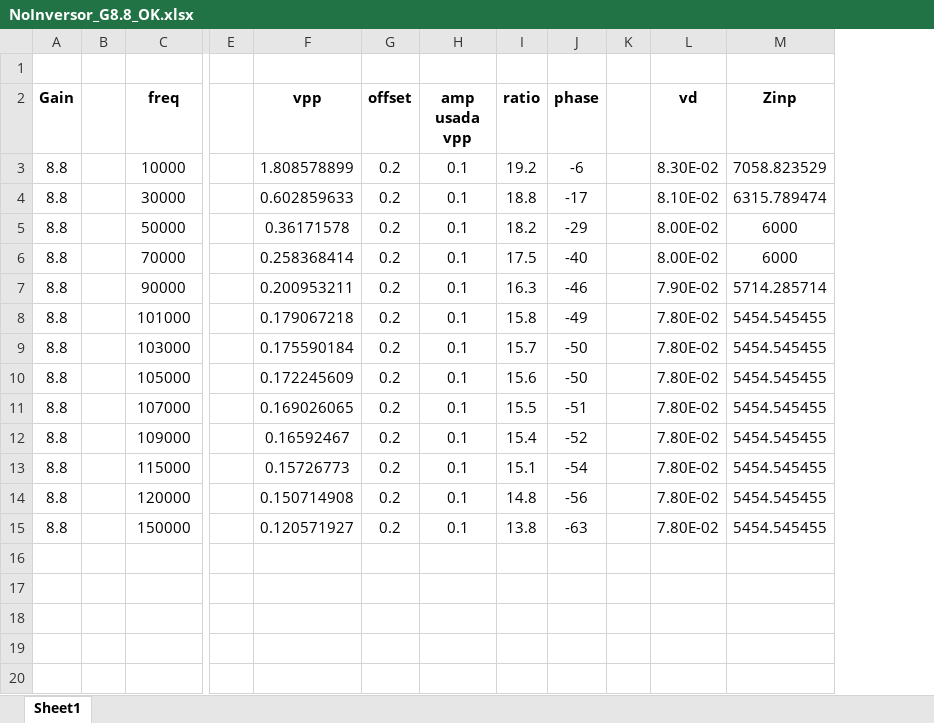
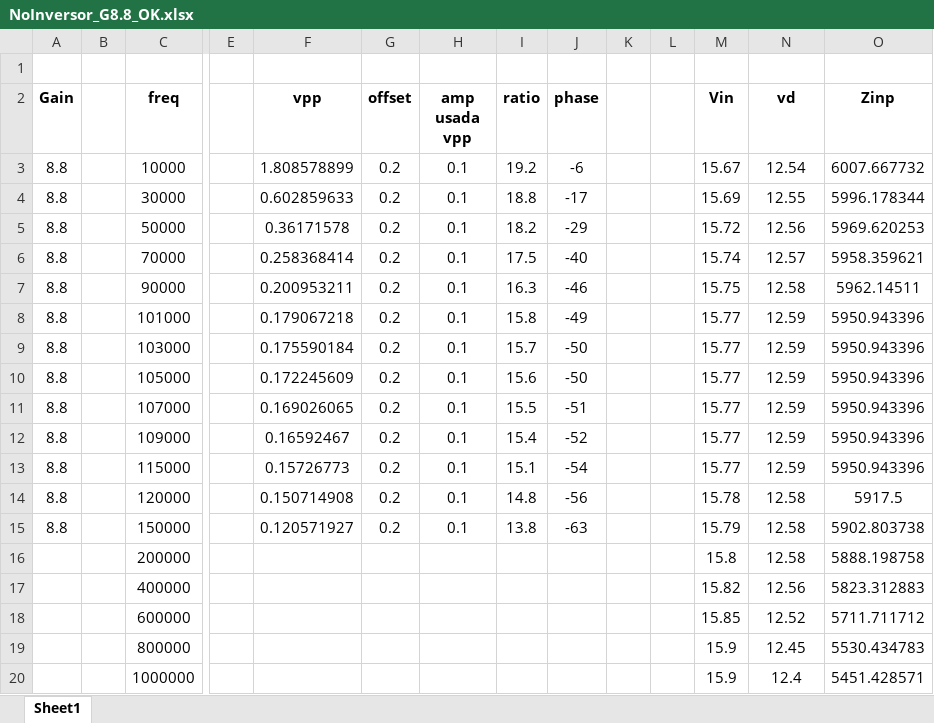
Before and after one commit to mregueira/InformesTC, an Excel workbook: TP2/EJ1/Ej1_Bodes/NoInversor_G8.8_OK.xlsx, sheet Sheet1, drawn as a sheet; only a part is shown, gaps mark what is left out; values as stored, in another font and other column widths than the file's, no borders; addresses are those after the commit; rows hold the shown columns only; the diff names each change by its address in the sheet, - before the commit and + after, or states it on an @@ line.

```diff
--- a/TP2/EJ1/Ej1_Bodes/NoInversor_G8.8_OK.xlsx (sheet Sheet1)
+++ b/TP2/EJ1/Ej1_Bodes/NoInversor_G8.8_OK.xlsx (sheet Sheet1)
+column L, empty
+column M (Vin), rows 3-15: 15.67 | 15.69 | 15.72 | 15.74 | 15.75 | 15.77 | 15.77 | 15.77 | 15.77 | 15.77 | 15.77 | 15.78 | 15.79
-N3 (vd): 8.30E-02
+N3 (vd): 12.54
-O3 (Zinp): 7058.823529
+O3 (Zinp): 6007.667732
-N4 (vd): 8.10E-02
+N4 (vd): 12.55
-O4 (Zinp): 6315.789474
+O4 (Zinp): 5996.178344
-N5 (vd): 8.00E-02
+N5 (vd): 12.56
-O5 (Zinp): 6000
+O5 (Zinp): 5969.620253
-N6 (vd): 8.00E-02
+N6 (vd): 12.57
-O6 (Zinp): 6000
+O6 (Zinp): 5958.359621
-N7 (vd): 7.90E-02
+N7 (vd): 12.58
-O7 (Zinp): 5714.285714
+O7 (Zinp): 5962.14511
-N8:N13 (vd): 7.80E-02
+N8:N13 (vd): 12.59
-O8:O13 (Zinp): 5454.545455
+O8:O13 (Zinp): 5950.943396
-N14:N15 (vd): 7.80E-02
+N14:N15 (vd): 12.58
-O14 (Zinp): 5454.545455
+O14 (Zinp): 5917.5
-O15 (Zinp): 5454.545455
+O15 (Zinp): 5902.803738
+row 16:  |  | 200000 |  |  |  |  |  |  |  |  | 15.8 | 12.58 | 5888.198758
+row 17:  |  | 400000 |  |  |  |  |  |  |  |  | 15.82 | 12.56 | 5823.312883
+row 18:  |  | 600000 |  |  |  |  |  |  |  |  | 15.85 | 12.52 | 5711.711712
+row 19:  |  | 800000 |  |  |  |  |  |  |  |  | 15.9 | 12.45 | 5530.434783
+row 20:  |  | 1000000 |  |  |  |  |  |  |  |  | 15.9 | 12.4 | 5451.428571
```
Also changed, not shown: TP2/EJ1/Ej1_Bodes/NoInversor_G0.88_OK.xlsx, TP2/EJ1/Ej1_Bodes/NoInversor_G1.6_OK.xlsx.
